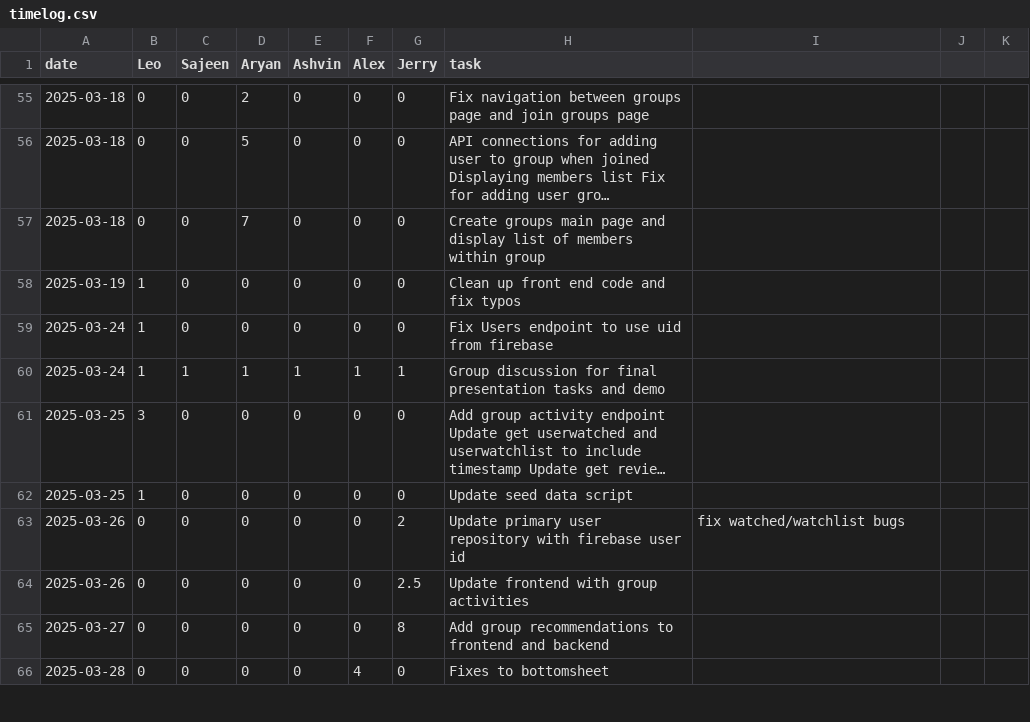
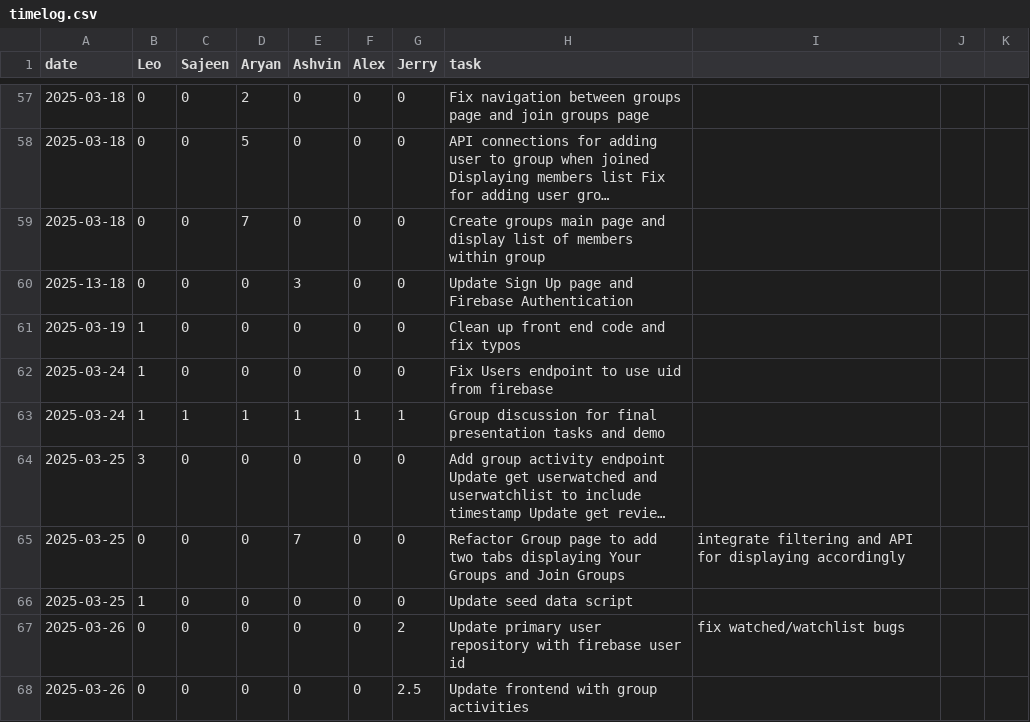
Before and after one commit to lfeng100/Flick-Pick, a CSV file: timelog.csv, drawn as a sheet; only a part is shown, gaps mark what is left out; the shorter side is filled out with more unchanged rows; long unchanged cells end in …; the diff covers the shown part only; the diff names each change by its address in the sheet, - before the commit and + after, or states it on an @@ line.

Commit message:
Update timelog.csv

```diff
--- a/timelog.csv
+++ b/timelog.csv
+row 60: 2025-13-18 | 0 | 0 | 0 | 3 | 0 | 0 | Update Sign Up page and Firebase Authentication
+row 65: 2025-03-25 | 0 | 0 | 0 | 7 | 0 | 0 | Refactor Group page to add two tabs displaying Your Groups and Join Groups | integrate filtering and API for displaying accordingly
```
Also changed, not shown: 8 added rows elsewhere in this file.
